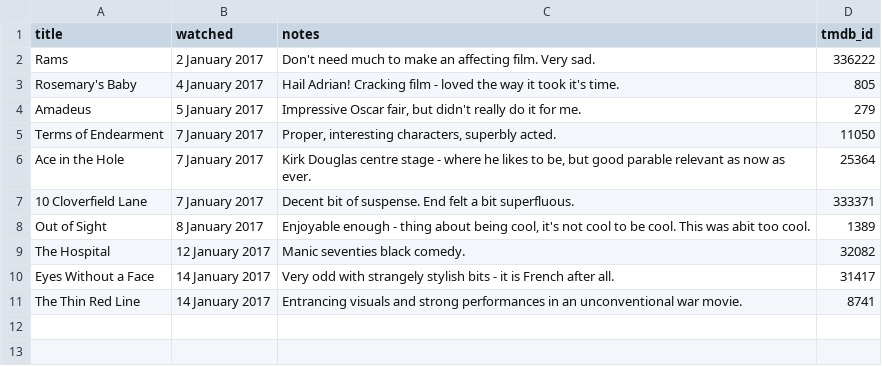
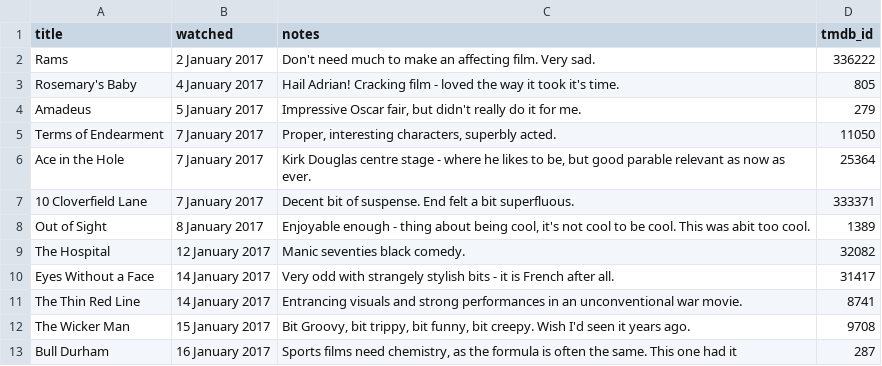
Before and after one commit to kjmears/kjmears.github.io, a CSV file: _data/films2017.csv, drawn as a sheet; the diff names each change by its address in the sheet, - before the commit and + after, or states it on an @@ line.

Commit message:
Two more

```diff
--- a/_data/films2017.csv
+++ b/_data/films2017.csv
+row 12: The Wicker Man | 15 January 2017 | Bit Groovy, bit trippy, bit funny, bit creepy. Wish I'd seen it years ago. | 9708
+row 13: Bull Durham | 16 January 2017 | Sports films need chemistry, as the formula is often the same. This one had it | 287
```
